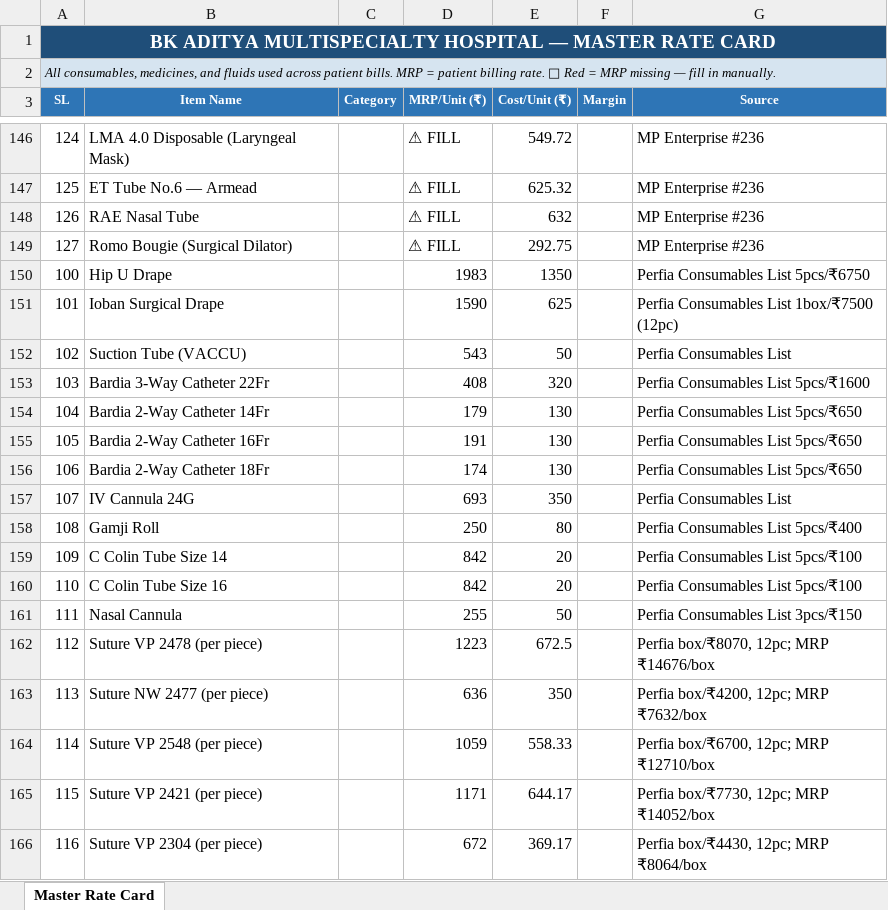
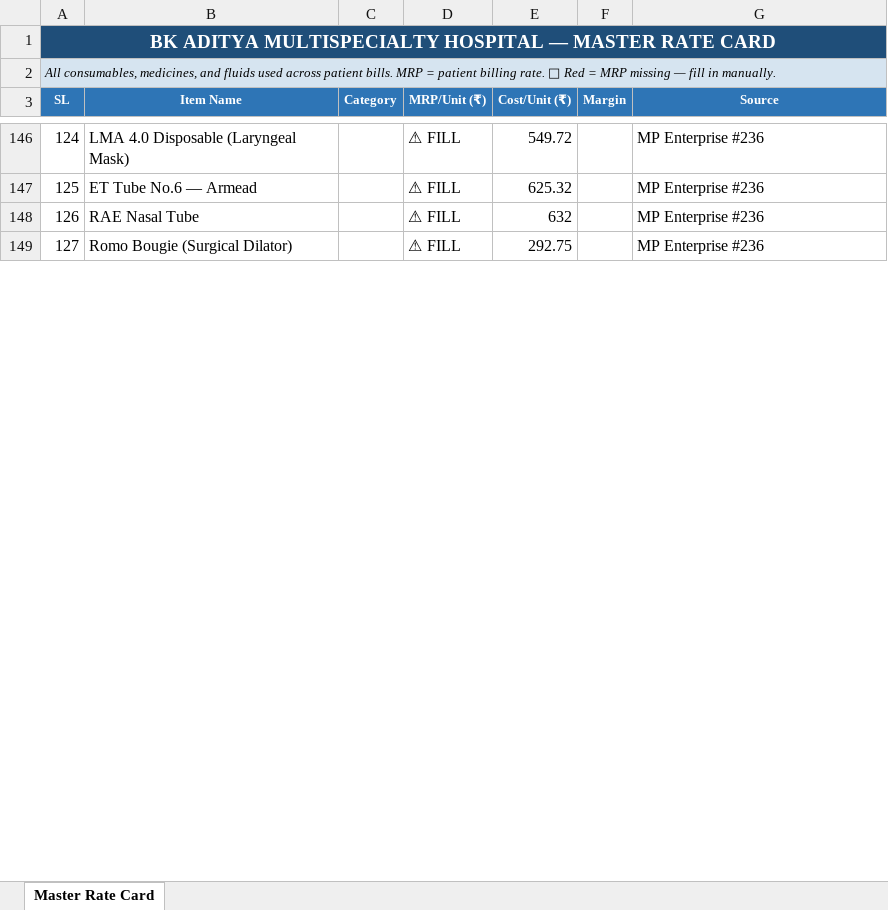
Before and after one commit to diggarishav-ai/Employee-Manager, an Excel workbook: BKAditya_MasterRateCard_UPDATED.xlsx, sheet Master Rate Card, drawn as a sheet; only a part is shown, gaps mark what is left out; values as stored, in another font and other column widths than the file's, no borders; removed rows and columns are numbered as before the commit, all else as after; the diff covers the shown part only; the diff names each change by its address in the sheet, - before the commit and + after, or states it on an @@ line.

```diff
--- a/BKAditya_MasterRateCard_UPDATED.xlsx (sheet Master Rate Card)
+++ b/BKAditya_MasterRateCard_UPDATED.xlsx (sheet Master Rate Card)
-row 150: 100 | Hip U Drape |  | 1983 | 1350 |  | Perfia Consumables List 5pcs/₹6750
-row 151: 101 | Ioban Surgical Drape |  | 1590 | 625 |  | Perfia Consumables List 1box/₹7500 (12pc)
-row 152: 102 | Suction Tube (VACCU) |  | 543 | 50 |  | Perfia Consumables List
-row 153: 103 | Bardia 3-Way Catheter 22Fr |  | 408 | 320 |  | Perfia Consumables List 5pcs/₹1600
-row 154: 104 | Bardia 2-Way Catheter 14Fr |  | 179 | 130 |  | Perfia Consumables List 5pcs/₹650
-row 155: 105 | Bardia 2-Way Catheter 16Fr |  | 191 | 130 |  | Perfia Consumables List 5pcs/₹650
-row 156: 106 | Bardia 2-Way Catheter 18Fr |  | 174 | 130 |  | Perfia Consumables List 5pcs/₹650
-row 157: 107 | IV Cannula 24G |  | 693 | 350 |  | Perfia Consumables List
-row 158: 108 | Gamji Roll |  | 250 | 80 |  | Perfia Consumables List 5pcs/₹400
-row 159: 109 | C Colin Tube Size 14 |  | 842 | 20 |  | Perfia Consumables List 5pcs/₹100
-row 160: 110 | C Colin Tube Size 16 |  | 842 | 20 |  | Perfia Consumables List 5pcs/₹100
-row 161: 111 | Nasal Cannula |  | 255 | 50 |  | Perfia Consumables List 3pcs/₹150
-row 162: 112 | Suture VP 2478 (per piece) |  | 1223 | 672.5 |  | Perfia box/₹8070, 12pc; MRP ₹14676/box
-row 163: 113 | Suture NW 2477 (per piece) |  | 636 | 350 |  | Perfia box/₹4200, 12pc; MRP ₹7632/box
-row 164: 114 | Suture VP 2548 (per piece) |  | 1059 | 558.33 |  | Perfia box/₹6700, 12pc; MRP ₹12710/box
-row 165: 115 | Suture VP 2421 (per piece) |  | 1171 | 644.17 |  | Perfia box/₹7730, 12pc; MRP ₹14052/box
-row 166: 116 | Suture VP 2304 (per piece) |  | 672 | 369.17 |  | Perfia box/₹4430, 12pc; MRP ₹8064/box
```
Also changed, not shown: 9 added rows, 21 removed rows and 9 edited cells elsewhere in this sheet.
